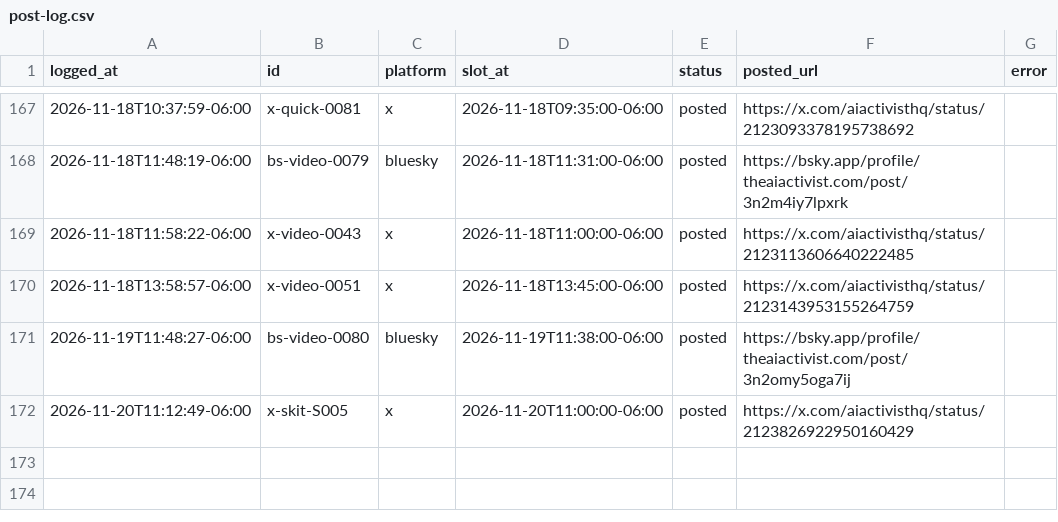
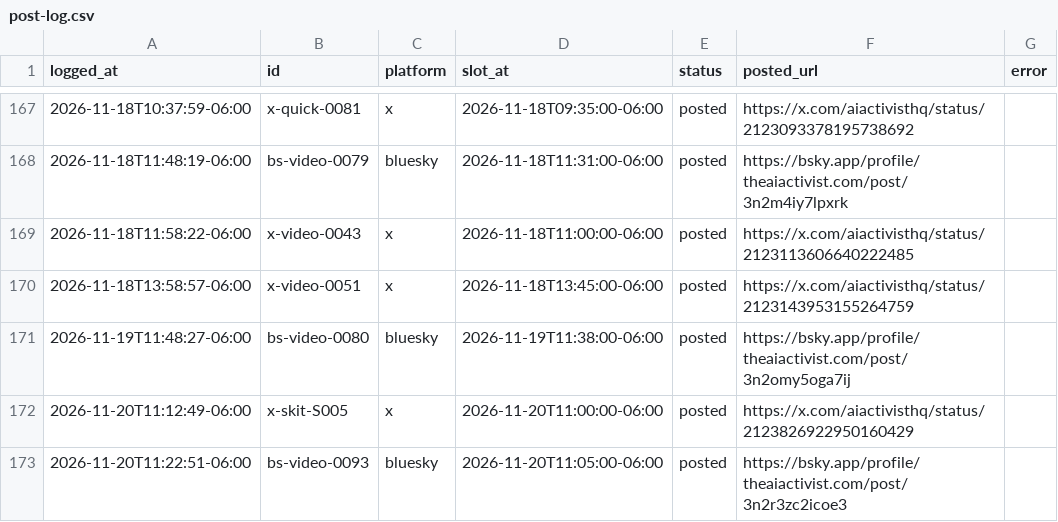
Before and after one commit to KidRain1000/aiactivist-cloudpost, a CSV file: post-log.csv, drawn as a sheet; only a part is shown, gaps mark what is left out; the diff names each change by its address in the sheet, - before the commit and + after, or states it on an @@ line.

```diff
--- a/post-log.csv
+++ b/post-log.csv
+row 173: 2026-11-20T11:22:51-06:00 | bs-video-0093 | bluesky | 2026-11-20T11:05:00-06:00 | posted | https://bsky.app/profile/theaiactivist.com/post/3n2r3zc2icoe3
```
Also changed, not shown: 1 other file.
